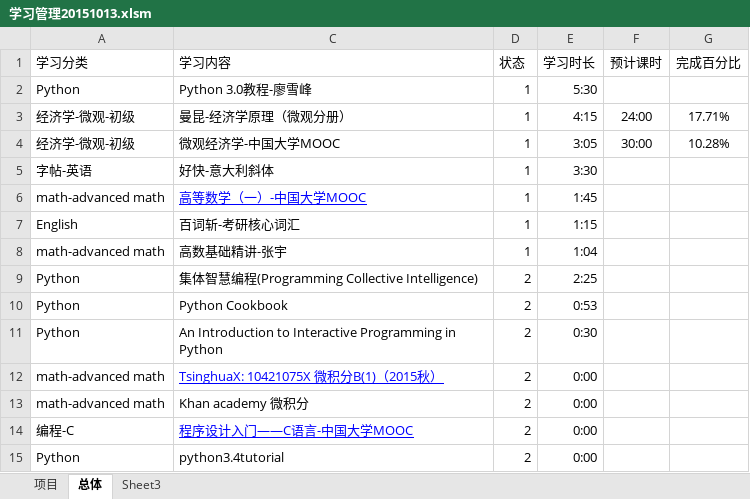
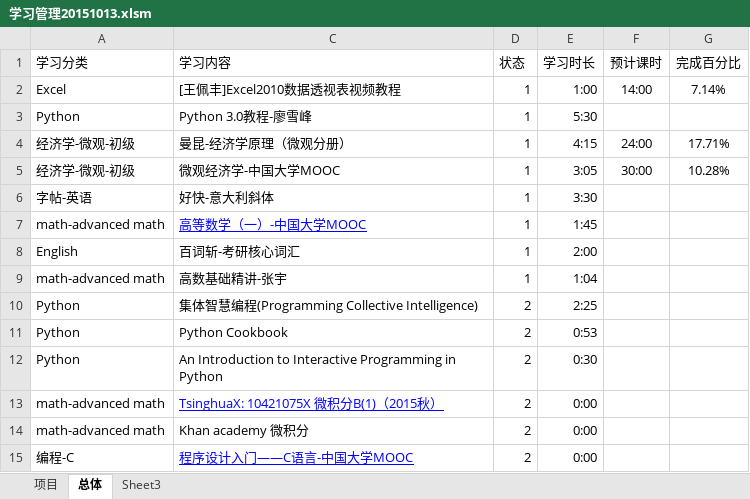
Before and after one commit to Andor-Z/My-Learning-Note, an Excel workbook: 学习管理20151013.xlsm, sheet 总体, drawn as a sheet; only a part is shown; the shorter side is filled out with more unchanged rows; values as stored, in another font and other column widths than the file's, no borders; conditional formats not drawn; addresses are those after the commit; the diff names each change by its address in the sheet, - before the commit and + after, or states it on an @@ line.

```diff
--- a/学习管理20151013.xlsm (sheet 总体)
+++ b/学习管理20151013.xlsm (sheet 总体)
+row 2: Excel | [王佩丰]Excel2010数据透视表视频教程 | 1 | 1:00 | 14:00 | 7.14%
-E8 (学习时长): 1:15
+E8 (学习时长): 2:00
```
Also changed, not shown: sheet Sheet3, sheet 项目, formulas that keep their value.
